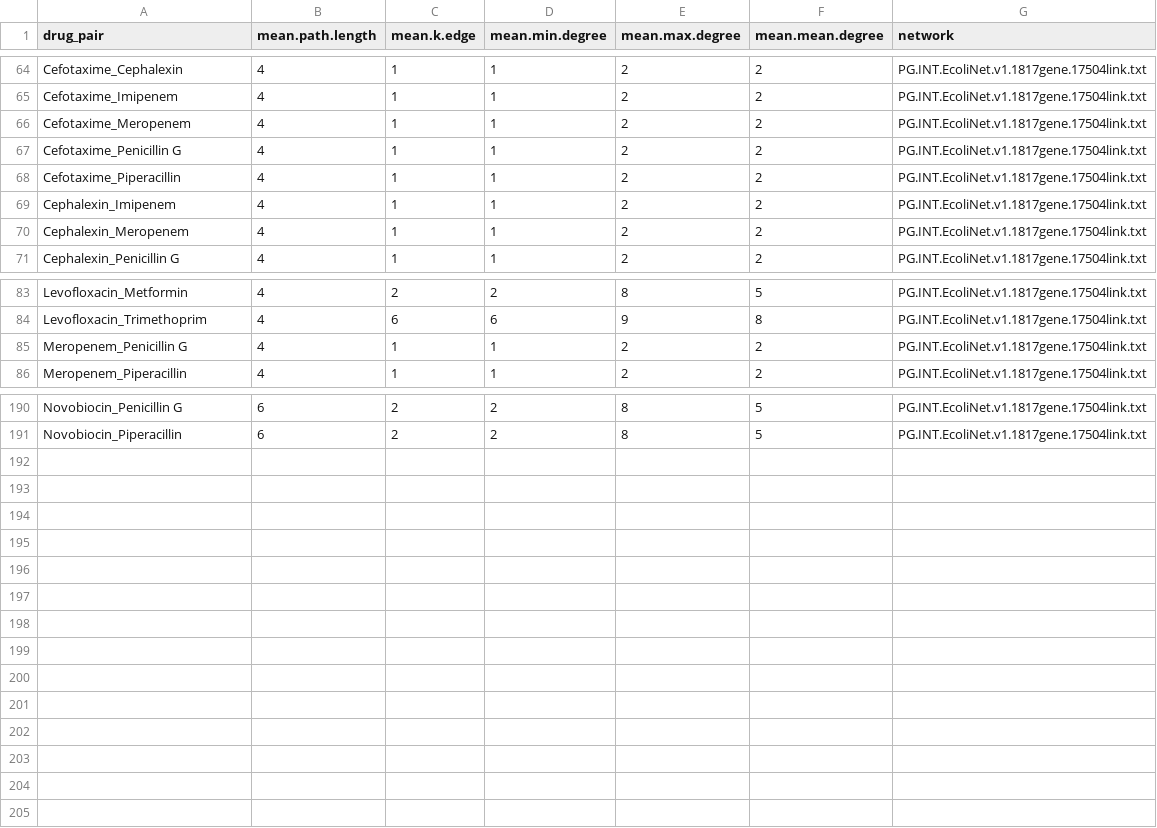
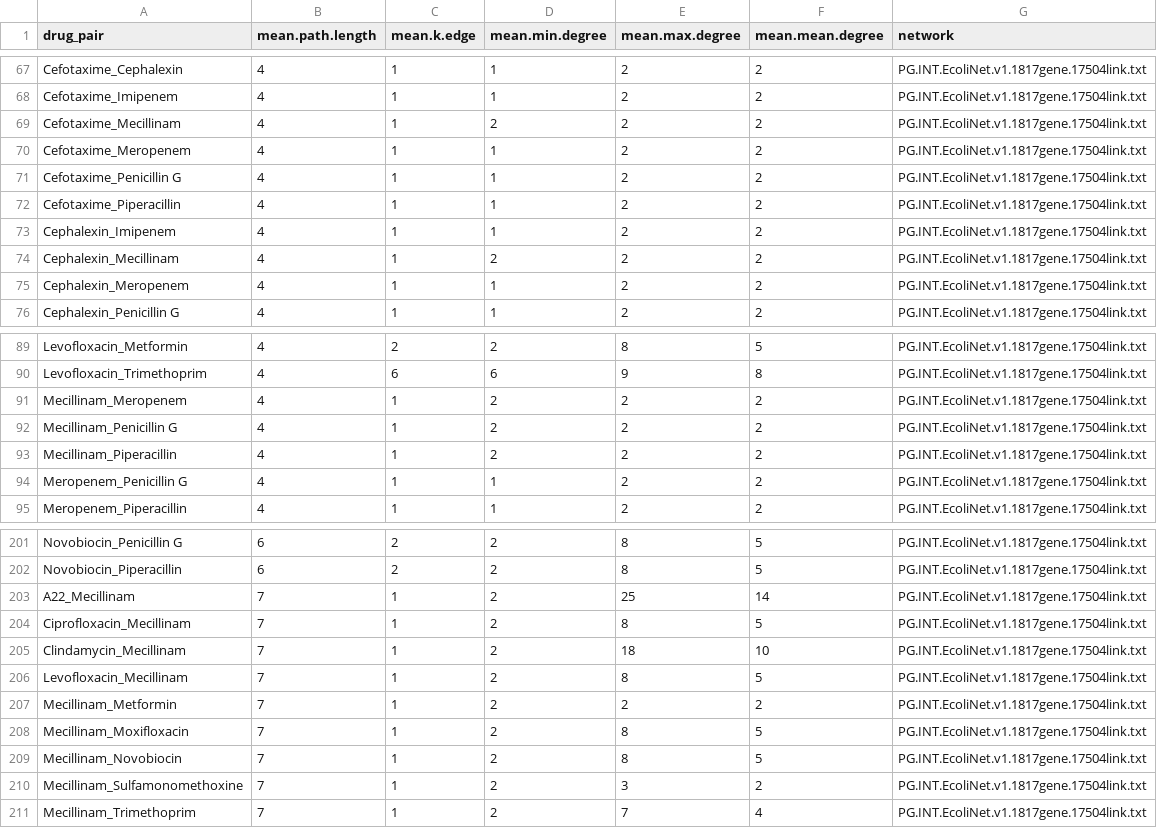
Before and after one commit to Alexggo/ch1-netbio, a CSV file: data/5.Targets_NetworkDistance/PG.INT.EcoliNet.v1.1817gene.17504link.txtnetvalues.csv, drawn as a sheet; only a part is shown, gaps mark what is left out; the diff covers the shown part only.

```diff
--- a/data/5.Targets_NetworkDistance/PG.INT.EcoliNet.v1.1817gene.17504link.txtnetvalues.csv
+++ b/data/5.Targets_NetworkDistance/PG.INT.EcoliNet.v1.1817gene.17504link.txtnetvalues.csv
@@ -65,2 +68,3 @@
 "Cefotaxime_Imipenem",4,1,1,2,2,"PG.INT.EcoliNet.v1.1817gene.17504link.txt"
+"Cefotaxime_Mecillinam",4,1,2,2,2,"PG.INT.EcoliNet.v1.1817gene.17504link.txt"
 "Cefotaxime_Meropenem",4,1,1,2,2,"PG.INT.EcoliNet.v1.1817gene.17504link.txt"
@@ -69,2 +73,3 @@
 "Cephalexin_Imipenem",4,1,1,2,2,"PG.INT.EcoliNet.v1.1817gene.17504link.txt"
+"Cephalexin_Mecillinam",4,1,2,2,2,"PG.INT.EcoliNet.v1.1817gene.17504link.txt"
 "Cephalexin_Meropenem",4,1,1,2,2,"PG.INT.EcoliNet.v1.1817gene.17504link.txt"
@@ -84,2 +90,5 @@
 "Levofloxacin_Trimethoprim",4,6,6,9,8,"PG.INT.EcoliNet.v1.1817gene.17504link.txt"
+"Mecillinam_Meropenem",4,1,2,2,2,"PG.INT.EcoliNet.v1.1817gene.17504link.txt"
+"Mecillinam_Penicillin G",4,1,2,2,2,"PG.INT.EcoliNet.v1.1817gene.17504link.txt"
+"Mecillinam_Piperacillin",4,1,2,2,2,"PG.INT.EcoliNet.v1.1817gene.17504link.txt"
 "Meropenem_Penicillin G",4,1,1,2,2,"PG.INT.EcoliNet.v1.1817gene.17504link.txt"
@@ -191 +202,10 @@
 "Novobiocin_Piperacillin",6,2,2,8,5,"PG.INT.EcoliNet.v1.1817gene.17504link.txt"
+"A22_Mecillinam",7,1,2,25,14,"PG.INT.EcoliNet.v1.1817gene.17504link.txt"
+"Ciprofloxacin_Mecillinam",7,1,2,8,5,"PG.INT.EcoliNet.v1.1817gene.17504link.txt"
+"Clindamycin_Mecillinam",7,1,2,18,10,"PG.INT.EcoliNet.v1.1817gene.17504link.txt"
+"Levofloxacin_Mecillinam",7,1,2,8,5,"PG.INT.EcoliNet.v1.1817gene.17504link.txt"
+"Mecillinam_Metformin",7,1,2,2,2,"PG.INT.EcoliNet.v1.1817gene.17504link.txt"
+"Mecillinam_Moxifloxacin",7,1,2,8,5,"PG.INT.EcoliNet.v1.1817gene.17504link.txt"
+"Mecillinam_Novobiocin",7,1,2,8,5,"PG.INT.EcoliNet.v1.1817gene.17504link.txt"
+"Mecillinam_Sulfamonomethoxine",7,1,2,3,2,"PG.INT.EcoliNet.v1.1817gene.17504link.txt"
+"Mecillinam_Trimethoprim",7,1,2,7,4,"PG.INT.EcoliNet.v1.1817gene.17504link.txt"
```
Also changed, not shown: 6 added rows and 4 edited cells elsewhere in this file, data/5.Targets_NetworkDistance/CX.INT.EcoliNet.v1.4039gene.67494link.txtnetvalues.csv, data/5.Targets_NetworkDistance/EcoliNet.v1.benchmark.txtnetvalues.csv, 34 other files.
